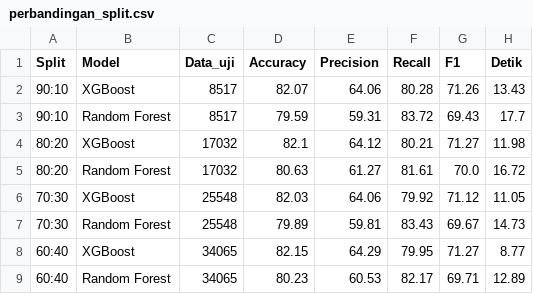
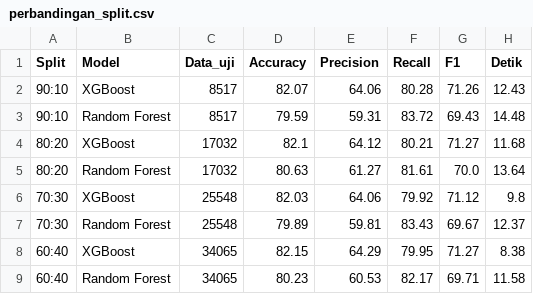
Before and after one commit to riyaniastarani6767/FinalProjectPerdaganganElektronik, a CSV file: notebook/hasil/perbandingan_split.csv, drawn as a sheet.

```diff
--- a/notebook/hasil/perbandingan_split.csv
+++ b/notebook/hasil/perbandingan_split.csv
@@ -1,9 +1,9 @@
 Split,Model,Data_uji,Accuracy,Precision,Recall,F1,Detik
-90:10,XGBoost,8517,82.07,64.06,80.28,71.26,13.43
-90:10,Random Forest,8517,79.59,59.31,83.72,69.43,17.7
-80:20,XGBoost,17032,82.1,64.12,80.21,71.27,11.98
-80:20,Random Forest,17032,80.63,61.27,81.61,70.0,16.72
-70:30,XGBoost,25548,82.03,64.06,79.92,71.12,11.05
-70:30,Random Forest,25548,79.89,59.81,83.43,69.67,14.73
-60:40,XGBoost,34065,82.15,64.29,79.95,71.27,8.77
-60:40,Random Forest,34065,80.23,60.53,82.17,69.71,12.89
+90:10,XGBoost,8517,82.07,64.06,80.28,71.26,12.43
+90:10,Random Forest,8517,79.59,59.31,83.72,69.43,14.48
+80:20,XGBoost,17032,82.1,64.12,80.21,71.27,11.68
+80:20,Random Forest,17032,80.63,61.27,81.61,70.0,13.64
+70:30,XGBoost,25548,82.03,64.06,79.92,71.12,9.8
+70:30,Random Forest,25548,79.89,59.81,83.43,69.67,12.37
+60:40,XGBoost,34065,82.15,64.29,79.95,71.27,8.38
+60:40,Random Forest,34065,80.23,60.53,82.17,69.71,11.58
```
Also changed, not shown: 16 other files.
